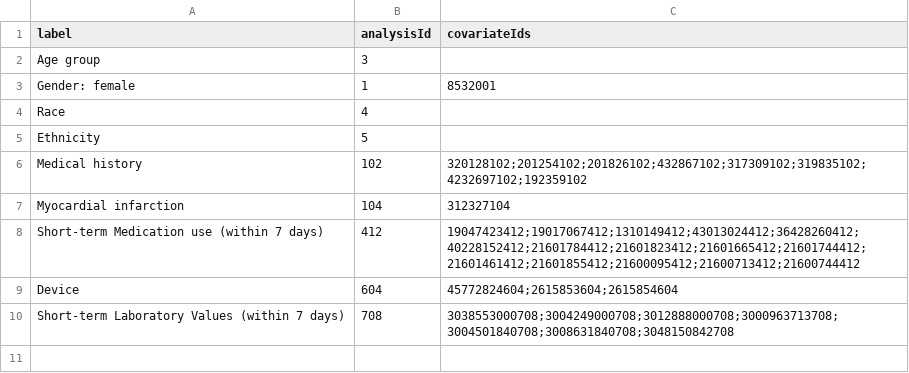
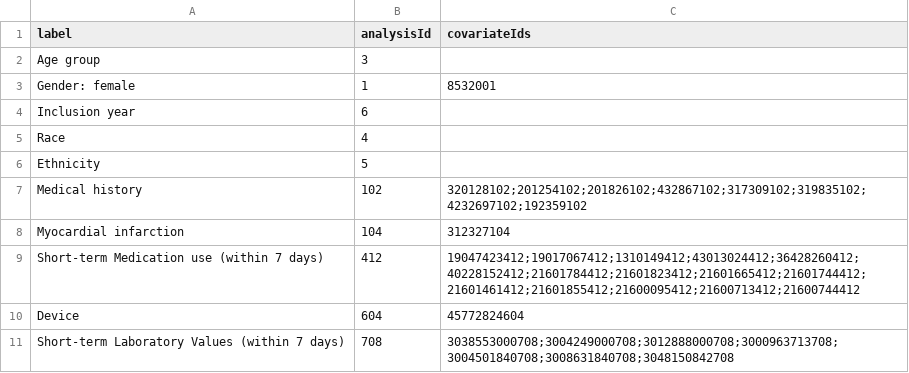
Before and after one commit to OHDSI/ShinyDeploy, a CSV file: TicagrelorVsClopidogrel/Table1Specs.csv, drawn as a sheet.

Commit message:
update the table1 spec

```diff
--- a/TicagrelorVsClopidogrel/Table1Specs.csv
+++ b/TicagrelorVsClopidogrel/Table1Specs.csv
@@ -3,2 +3,3 @@ Age group,3,
 Gender: female,1,8532001
+Inclusion year,6,
 Race,4,
@@ -8,3 +9,3 @@ Myocardial infarction,104,312327104
 Short-term Medication use (within 7 days),412,19047423412;19017067412;1310149412;43013024412;36428260412;40228152412;21601784412;21601823412;21601665412;21601744412;21601461412;21601855412;21600095412;21600713412;21600744412
-Device,604,45772824604;2615853604;2615854604
+Device,604,45772824604
 Short-term Laboratory Values (within 7 days),708,3038553000708;3004249000708;3012888000708;3000963713708;3004501840708;3008631840708;3048150842708
```
